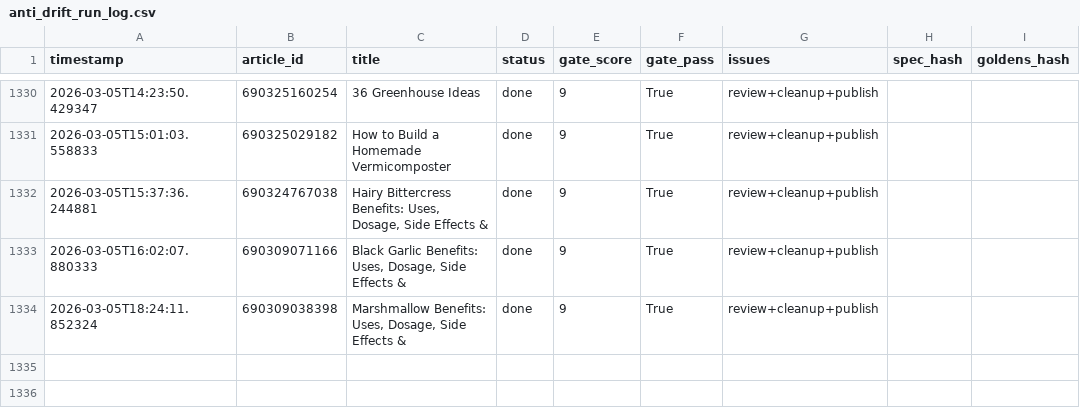
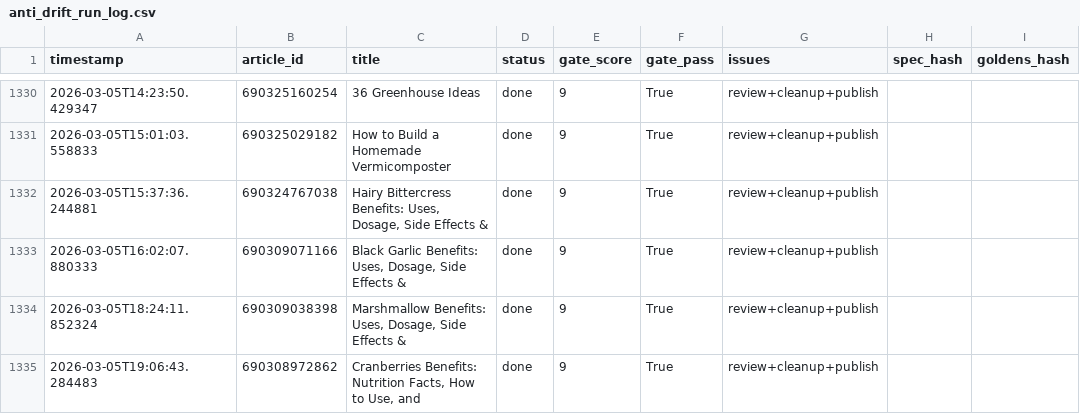
Before and after one commit to rozy0311/Shopify-Blog-Automation---Github-Actions, a CSV file: Agent - Pinterest -Shopify Blog Autopilot - End-to-End Content Factory/pipeline_v2/anti_drift_run_log.csv, drawn as a sheet; only a part is shown, gaps mark what is left out; the diff names each change by its address in the sheet, - before the commit and + after, or states it on an @@ line.

```diff
--- a/Agent - Pinterest -Shopify Blog Autopilot - End-to-End Content Factory/pipeline_v2/anti_drift_run_log.csv
+++ b/Agent - Pinterest -Shopify Blog Autopilot - End-to-End Content Factory/pipeline_v2/anti_drift_run_log.csv
+row 1335: 2026-03-05T19:06:43.284483 | 690308972862 | Cranberries Benefits: Nutrition Facts, How to Use, and | done | 9 | True | review+cleanup+publish
```
Also changed, not shown: 2 other files.
